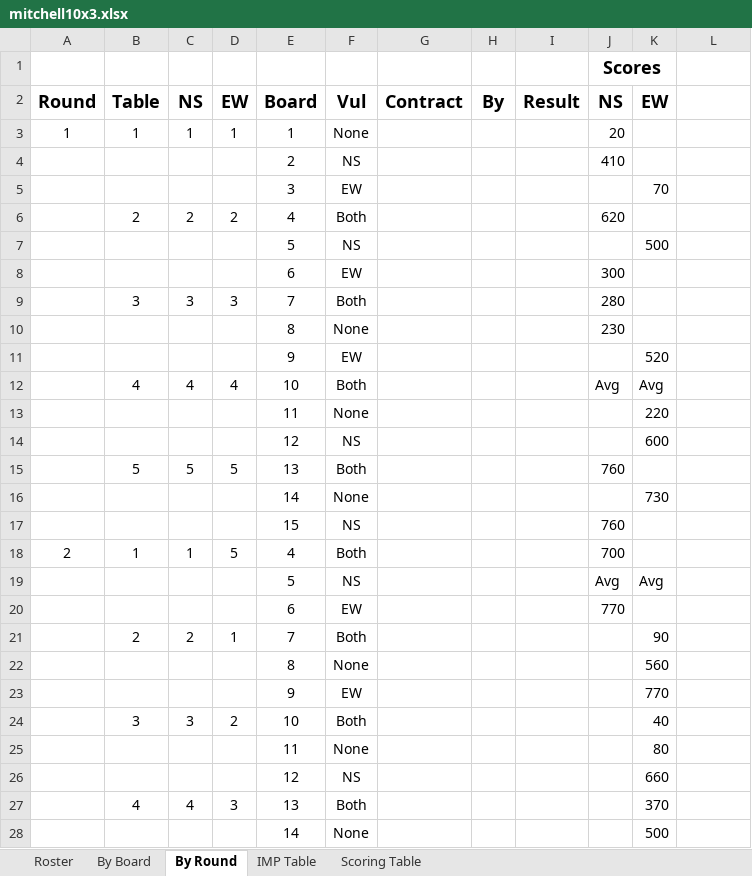
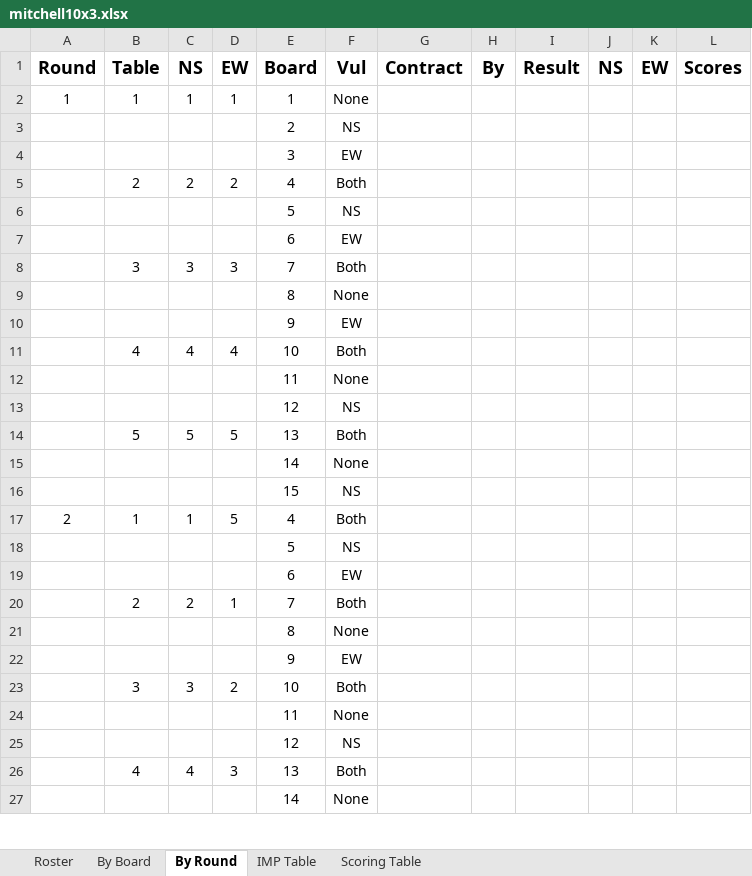
Before and after one commit to sywhub/howellcards, an Excel workbook: mitchell10x3.xlsx, sheet By Round, drawn as a sheet; only a part is shown; values as stored, in another font and other column widths than the file's, no borders; removed rows and columns are numbered as before the commit, all else as after; the diff covers the shown part only; the diff names each change by its address in the sheet, - before the commit and + after, or states it on an @@ line.

```diff
--- a/mitchell10x3.xlsx (sheet By Round)
+++ b/mitchell10x3.xlsx (sheet By Round)
-row 1:  |  |  |  |  |  |  |  |  | Scores
-L1: (empty)
+L1: Scores
-J2 (NS): 20
+J2 (NS): (empty)
-J3 (NS): 410
+J3 (NS): (empty)
-K4 (EW): 70
+K4 (EW): (empty)
-J5 (NS): 620
+J5 (NS): (empty)
-K6 (EW): 500
+K6 (EW): (empty)
-J7 (NS): 300
+J7 (NS): (empty)
-J8 (NS): 280
+J8 (NS): (empty)
-J9 (NS): 230
+J9 (NS): (empty)
-K10 (EW): 520
+K10 (EW): (empty)
-J11 (NS): Avg
+J11 (NS): (empty)
-K11 (EW): Avg
+K11 (EW): (empty)
-K12 (EW): 220
+K12 (EW): (empty)
-K13 (EW): 600
+K13 (EW): (empty)
-J14 (NS): 760
+J14 (NS): (empty)
-K15 (EW): 730
+K15 (EW): (empty)
-J16 (NS): 760
+J16 (NS): (empty)
-J17 (NS): 700
+J17 (NS): (empty)
-J18 (NS): Avg
+J18 (NS): (empty)
-K18 (EW): Avg
+K18 (EW): (empty)
-J19 (NS): 770
+J19 (NS): (empty)
-K20 (EW): 90
+K20 (EW): (empty)
-K21 (EW): 560
+K21 (EW): (empty)
-K22 (EW): 770
+K22 (EW): (empty)
-K23 (EW): 40
+K23 (EW): (empty)
-K24 (EW): 80
+K24 (EW): (empty)
-K25 (EW): 660
+K25 (EW): (empty)
-K26 (EW): 370
+K26 (EW): (empty)
-K27 (EW): 500
+K27 (EW): (empty)
```
Also changed, not shown: 56 edited cells elsewhere in this sheet, sheet Roster, howell11.xlsx, howell12.xlsx, 26 other files.
